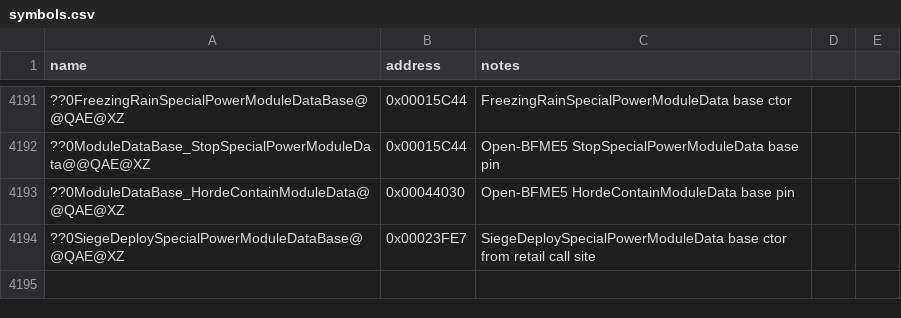
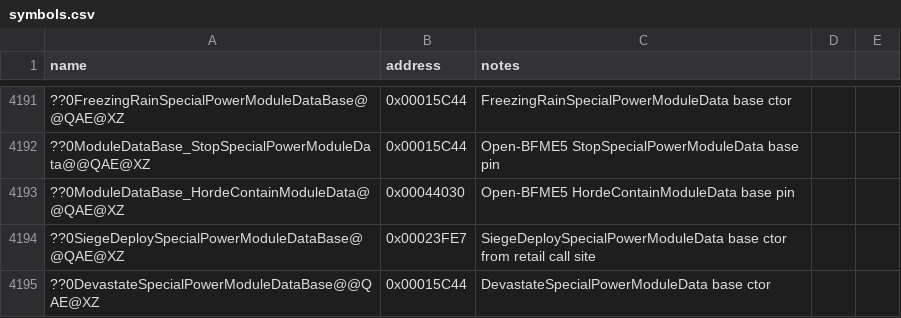
Before and after one commit to Open-BFME/Open-BFME-1, a CSV file: reverse/symbols.csv, drawn as a sheet; only a part is shown, gaps mark what is left out; the diff names each change by its address in the sheet, - before the commit and + after, or states it on an @@ line.

Commit message:
Open-BFME5 convert DevastateSpecialPowerModuleData constructor to clean C++
Unique base shim + four zero dwords; pin base ctor at 0x15C44.

```diff
--- a/reverse/symbols.csv
+++ b/reverse/symbols.csv
+row 4195: ??0DevastateSpecialPowerModuleDataBase@@QAE@XZ | 0x00015C44 | DevastateSpecialPowerModuleData base ctor
```
